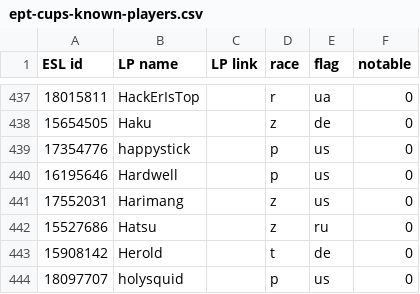
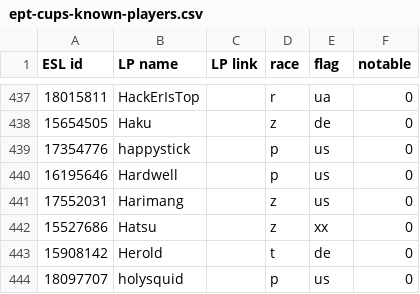
Before and after one commit to Steap/liquipedia-scripts, a CSV file: liquipedia_scripts/data/ept-cups-known-players.csv, drawn as a sheet; only a part is shown, gaps mark what is left out.

Commit message:
Known players: change Hatsu's flag to xx

```diff
--- a/liquipedia_scripts/data/ept-cups-known-players.csv
+++ b/liquipedia_scripts/data/ept-cups-known-players.csv
@@ -441,3 +441,3 @@ ESL id,LP name,LP link,race,flag,notable
 17552031,Harimang,,z,us,0
-15527686,Hatsu,,z,ru,0
+15527686,Hatsu,,z,xx,0
 15908142,Herold,,t,de,0
```
